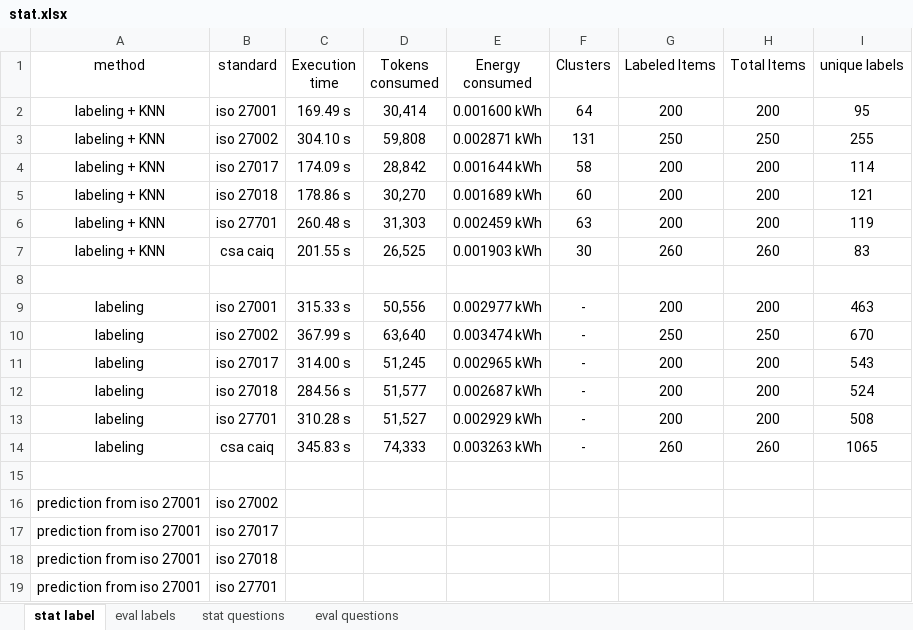
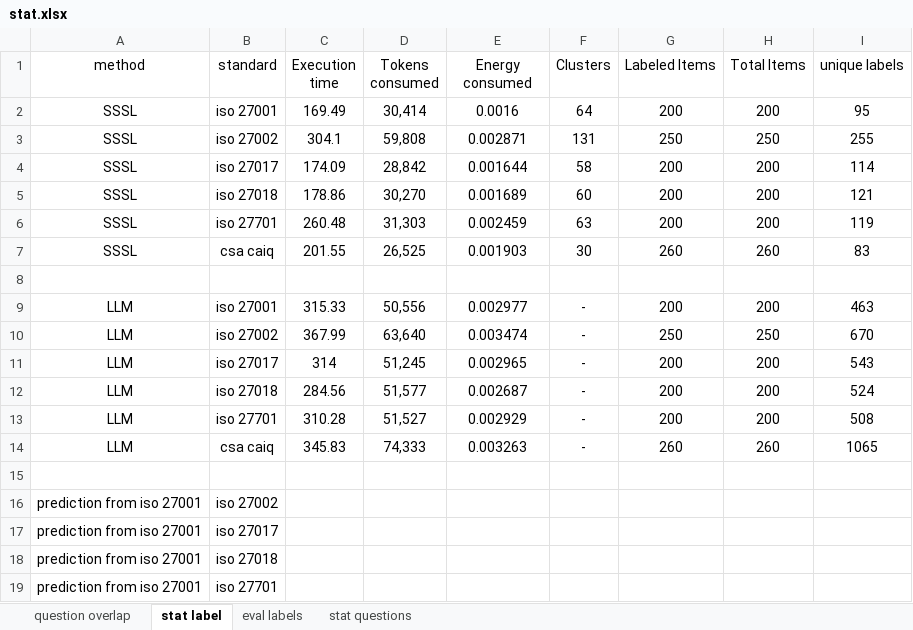
Before and after one commit to NourEldin-Ali/semi-supervised-semantic-labeling, an Excel workbook: results/stat.xlsx, sheet stat label, drawn as a sheet; only a part is shown; values as stored, in another font and other column widths than the file's, no borders; the diff covers the shown part only; the diff names each change by its address in the sheet, - before the commit and + after, or states it on an @@ line.

```diff
--- a/results/stat.xlsx (sheet stat label)
+++ b/results/stat.xlsx (sheet stat label)
-sheet tab: eval questions
+sheet tab: question overlap
-A2:A7 (method): labeling + KNN
+A2:A7 (method): SSSL
-C2 (Execution time): 169.49 s
+C2 (Execution time): 169.49
-E2 (Energy consumed): 0.001600 kWh
+E2 (Energy consumed): 0.0016
-C3 (Execution time): 304.10 s
+C3 (Execution time): 304.1
-E3 (Energy consumed): 0.002871 kWh
+E3 (Energy consumed): 0.002871
-C4 (Execution time): 174.09 s
+C4 (Execution time): 174.09
-E4 (Energy consumed): 0.001644 kWh
+E4 (Energy consumed): 0.001644
-C5 (Execution time): 178.86 s
+C5 (Execution time): 178.86
-E5 (Energy consumed): 0.001689 kWh
+E5 (Energy consumed): 0.001689
-C6 (Execution time): 260.48 s
+C6 (Execution time): 260.48
-E6 (Energy consumed): 0.002459 kWh
+E6 (Energy consumed): 0.002459
-C7 (Execution time): 201.55 s
+C7 (Execution time): 201.55
-E7 (Energy consumed): 0.001903 kWh
+E7 (Energy consumed): 0.001903
-A9:A14 (method): labeling
+A9:A14 (method): LLM
-C9 (Execution time): 315.33 s
+C9 (Execution time): 315.33
-E9 (Energy consumed): 0.002977 kWh
+E9 (Energy consumed): 0.002977
-C10 (Execution time): 367.99 s
+C10 (Execution time): 367.99
-E10 (Energy consumed): 0.003474 kWh
+E10 (Energy consumed): 0.003474
-C11 (Execution time): 314.00 s
+C11 (Execution time): 314
-E11 (Energy consumed): 0.002965 kWh
+E11 (Energy consumed): 0.002965
-C12 (Execution time): 284.56 s
+C12 (Execution time): 284.56
-E12 (Energy consumed): 0.002687 kWh
+E12 (Energy consumed): 0.002687
-C13 (Execution time): 310.28 s
+C13 (Execution time): 310.28
-E13 (Energy consumed): 0.002929 kWh
+E13 (Energy consumed): 0.002929
-C14 (Execution time): 345.83 s
+C14 (Execution time): 345.83
-E14 (Energy consumed): 0.003263 kWh
+E14 (Energy consumed): 0.003263
```
Also changed, not shown: 11 added rows and 30 edited cells elsewhere in this sheet, sheet eval labels, sheet stat questions, 39 other files.
